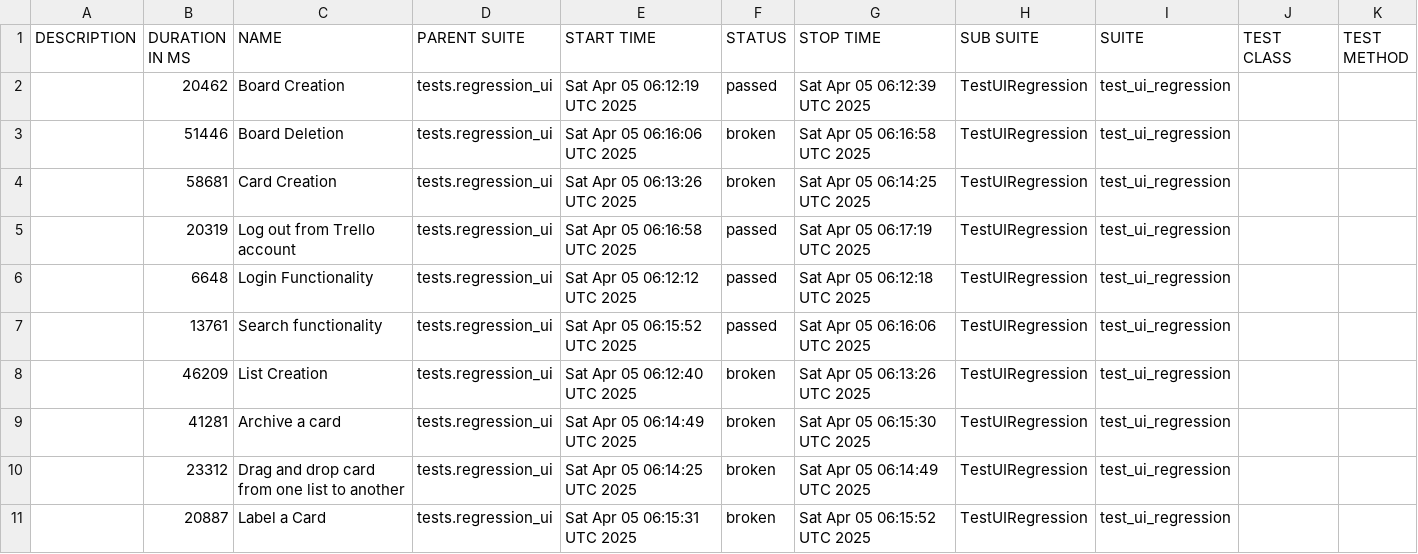
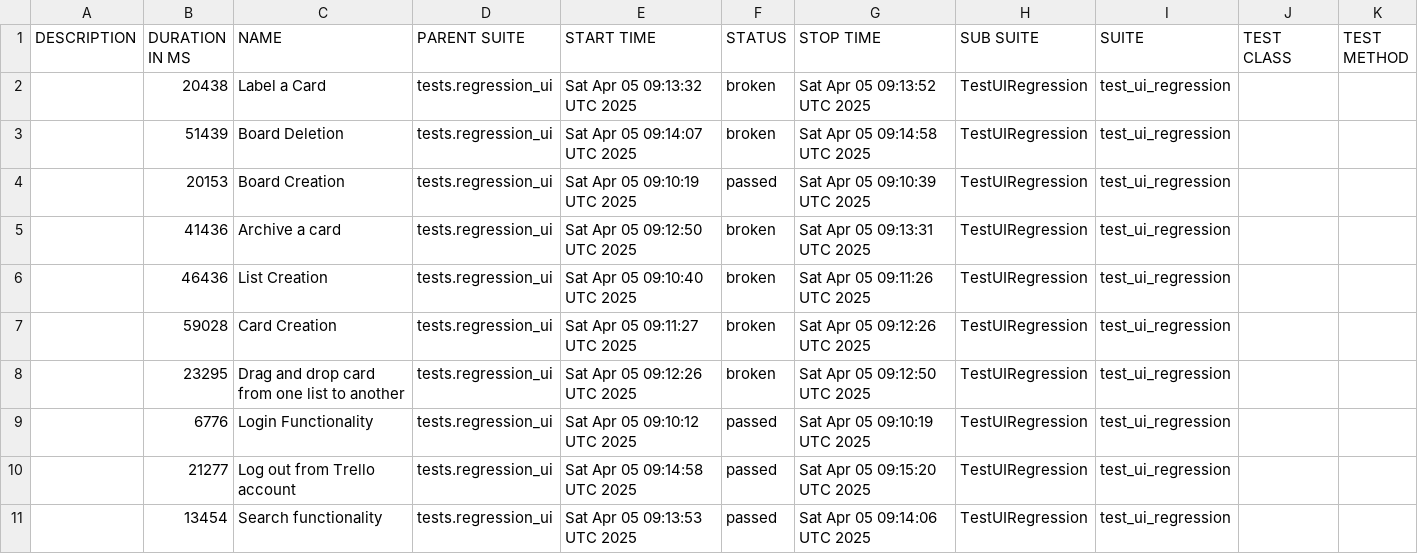
Before and after one commit to vkqapro/pythonSelenium, a CSV file: data/suites.csv, drawn as a sheet.

```diff
--- a/data/suites.csv
+++ b/data/suites.csv
@@ -1,11 +1,11 @@
 "DESCRIPTION","DURATION IN MS","NAME","PARENT SUITE","START TIME","STATUS","STOP TIME","SUB SUITE","SUITE","TEST CLASS","TEST METHOD"
-"","20462","Board Creation","tests.regression_ui","Sat Apr 05 06:12:19 UTC 2025","passed","Sat Apr 05 06:12:39 UTC 2025","TestUIRegression","test_ui_regression","",""
-"","51446","Board Deletion","tests.regression_ui","Sat Apr 05 06:16:06 UTC 2025","broken","Sat Apr 05 06:16:58 UTC 2025","TestUIRegression","test_ui_regression","",""
-"","58681","Card Creation","tests.regression_ui","Sat Apr 05 06:13:26 UTC 2025","broken","Sat Apr 05 06:14:25 UTC 2025","TestUIRegression","test_ui_regression","",""
-"","20319","Log out from Trello account","tests.regression_ui","Sat Apr 05 06:16:58 UTC 2025","passed","Sat Apr 05 06:17:19 UTC 2025","TestUIRegression","test_ui_regression","",""
-"","6648","Login Functionality","tests.regression_ui","Sat Apr 05 06:12:12 UTC 2025","passed","Sat Apr 05 06:12:18 UTC 2025","TestUIRegression","test_ui_regression","",""
-"","13761","Search functionality","tests.regression_ui","Sat Apr 05 06:15:52 UTC 2025","passed","Sat Apr 05 06:16:06 UTC 2025","TestUIRegression","test_ui_regression","",""
-"","46209","List Creation","tests.regression_ui","Sat Apr 05 06:12:40 UTC 2025","broken","Sat Apr 05 06:13:26 UTC 2025","TestUIRegression","test_ui_regression","",""
-"","41281","Archive a card","tests.regression_ui","Sat Apr 05 06:14:49 UTC 2025","broken","Sat Apr 05 06:15:30 UTC 2025","TestUIRegression","test_ui_regression","",""
-"","23312","Drag and drop card from one list to another","tests.regression_ui","Sat Apr 05 06:14:25 UTC 2025","broken","Sat Apr 05 06:14:49 UTC 2025","TestUIRegression","test_ui_regression","",""
-"","20887","Label a Card","tests.regression_ui","Sat Apr 05 06:15:31 UTC 2025","broken","Sat Apr 05 06:15:52 UTC 2025","TestUIRegression","test_ui_regression","",""
+"","20438","Label a Card","tests.regression_ui","Sat Apr 05 09:13:32 UTC 2025","broken","Sat Apr 05 09:13:52 UTC 2025","TestUIRegression","test_ui_regression","",""
+"","51439","Board Deletion","tests.regression_ui","Sat Apr 05 09:14:07 UTC 2025","broken","Sat Apr 05 09:14:58 UTC 2025","TestUIRegression","test_ui_regression","",""
+"","20153","Board Creation","tests.regression_ui","Sat Apr 05 09:10:19 UTC 2025","passed","Sat Apr 05 09:10:39 UTC 2025","TestUIRegression","test_ui_regression","",""
+"","41436","Archive a card","tests.regression_ui","Sat Apr 05 09:12:50 UTC 2025","broken","Sat Apr 05 09:13:31 UTC 2025","TestUIRegression","test_ui_regression","",""
+"","46436","List Creation","tests.regression_ui","Sat Apr 05 09:10:40 UTC 2025","broken","Sat Apr 05 09:11:26 UTC 2025","TestUIRegression","test_ui_regression","",""
+"","59028","Card Creation","tests.regression_ui","Sat Apr 05 09:11:27 UTC 2025","broken","Sat Apr 05 09:12:26 UTC 2025","TestUIRegression","test_ui_regression","",""
+"","23295","Drag and drop card from one list to another","tests.regression_ui","Sat Apr 05 09:12:26 UTC 2025","broken","Sat Apr 05 09:12:50 UTC 2025","TestUIRegression","test_ui_regression","",""
+"","6776","Login Functionality","tests.regression_ui","Sat Apr 05 09:10:12 UTC 2025","passed","Sat Apr 05 09:10:19 UTC 2025","TestUIRegression","test_ui_regression","",""
+"","21277","Log out from Trello account","tests.regression_ui","Sat Apr 05 09:14:58 UTC 2025","passed","Sat Apr 05 09:15:20 UTC 2025","TestUIRegression","test_ui_regression","",""
+"","13454","Search functionality","tests.regression_ui","Sat Apr 05 09:13:53 UTC 2025","passed","Sat Apr 05 09:14:06 UTC 2025","TestUIRegression","test_ui_regression","",""
```
Also changed, not shown: 49 other files.
